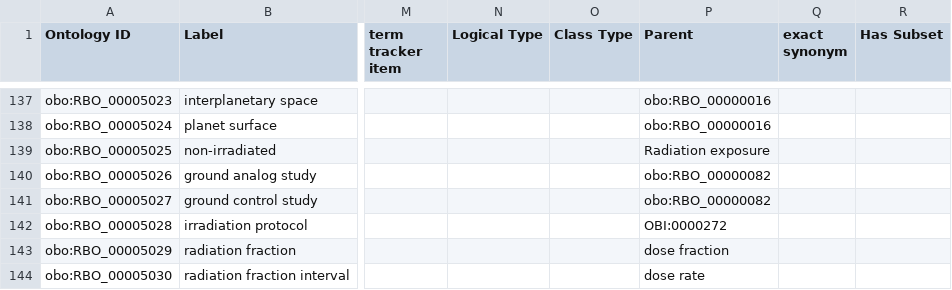
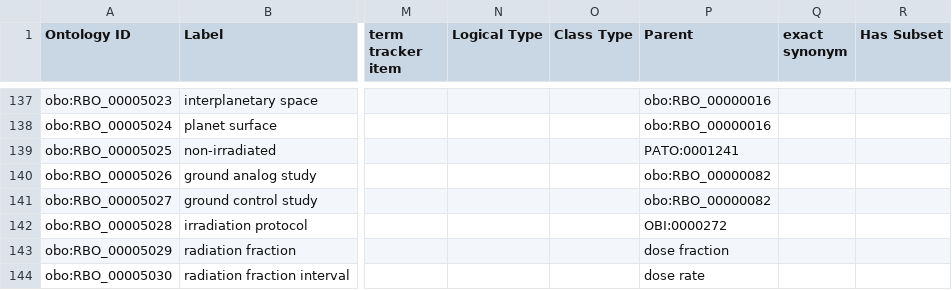
Before and after one commit to Radiobiology-Informatics-Consortium/RBO, a TSV file: src/templates/RBO_classes.tsv, drawn as a sheet; only a part is shown, gaps mark what is left out; the diff covers the shown part only; the diff names each change by its address in the sheet, - before the commit and + after, or states it on an @@ line.

Commit message:
[#112]

```diff
--- a/src/templates/RBO_classes.tsv
+++ b/src/templates/RBO_classes.tsv
-P139 (Parent): Radiation exposure
+P139 (Parent): PATO:0001241
```
Also changed, not shown: 1 added row and 2 edited cells elsewhere in this file.
